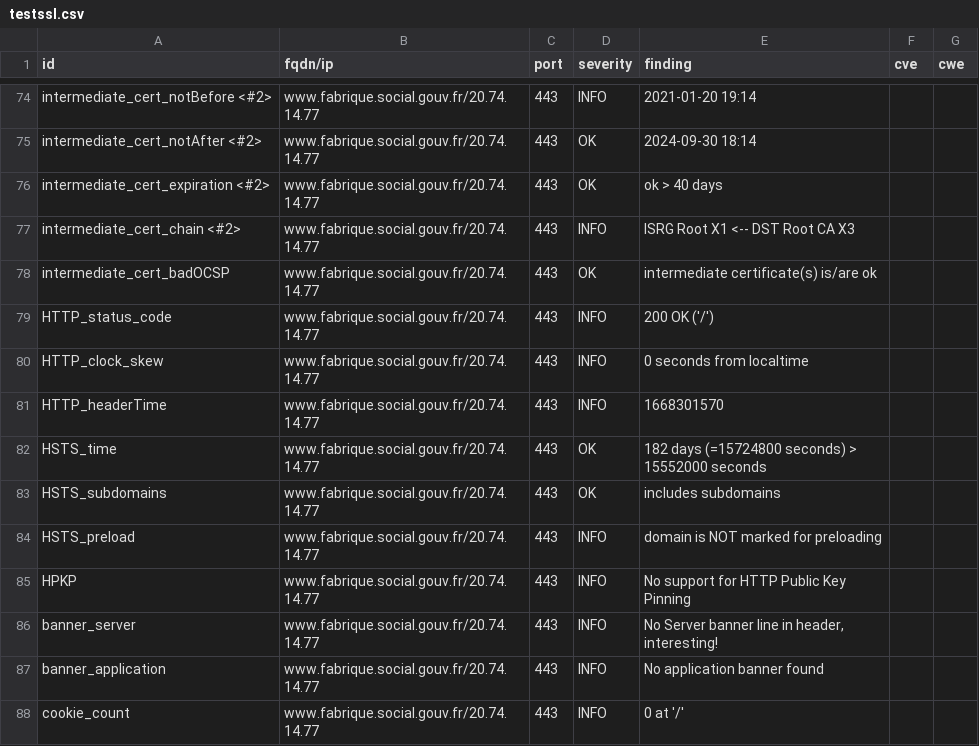
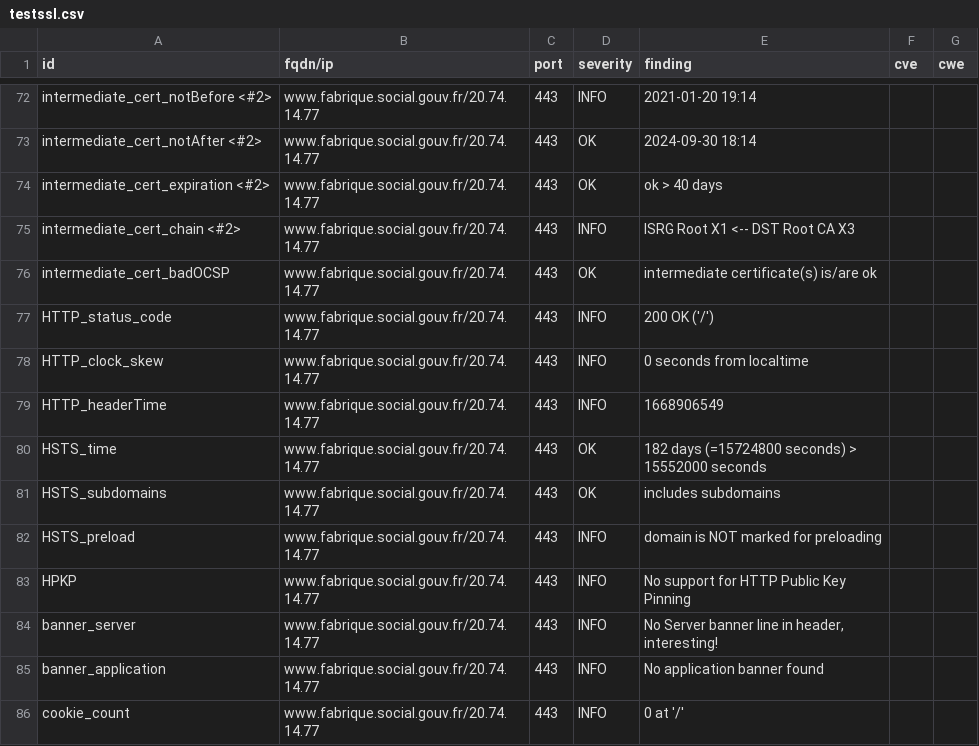
Before and after one commit to villesinternet/dashlord-collectivites, a CSV file: results/aHR0cHM6Ly93d3cuZmFicmlxdWUuc29jaWFsLmdvdXYuZnI=/testssl.csv, drawn as a sheet; only a part is shown, gaps mark what is left out; the diff covers the shown part only.

```diff
--- a/results/aHR0cHM6Ly93d3cuZmFicmlxdWUuc29jaWFsLmdvdXYuZnI=/testssl.csv
+++ b/results/aHR0cHM6Ly93d3cuZmFicmlxdWUuc29jaWFsLmdvdXYuZnI=/testssl.csv
@@ -80,3 +78,3 @@
 "HTTP_clock_skew","www.fabrique.social.gouv.fr/20.74.14.77","443","INFO","0 seconds from localtime","",""
-"HTTP_headerTime","www.fabrique.social.gouv.fr/20.74.14.77","443","INFO","1668301570","",""
+"HTTP_headerTime","www.fabrique.social.gouv.fr/20.74.14.77","443","INFO","1668906549","",""
 "HSTS_time","www.fabrique.social.gouv.fr/20.74.14.77","443","OK","182 days (=15724800 seconds) > 15552000 seconds","",""
```
Also changed, not shown: 2 removed rows and 4 edited cells elsewhere in this file, 15 other files.
